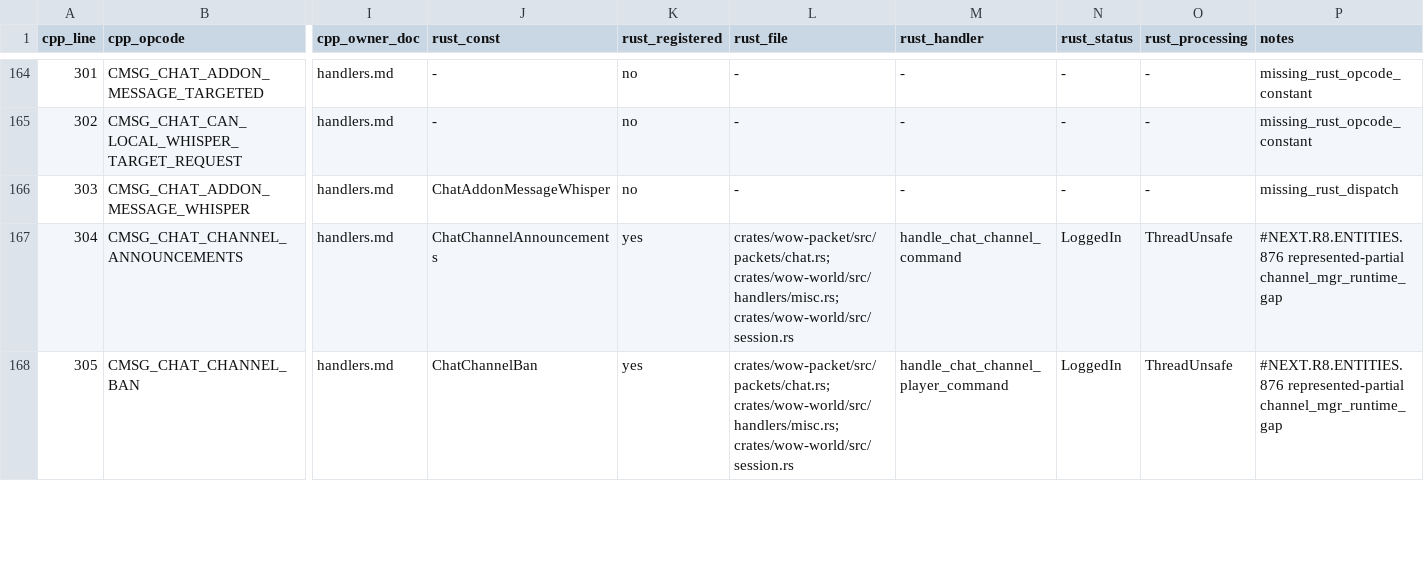
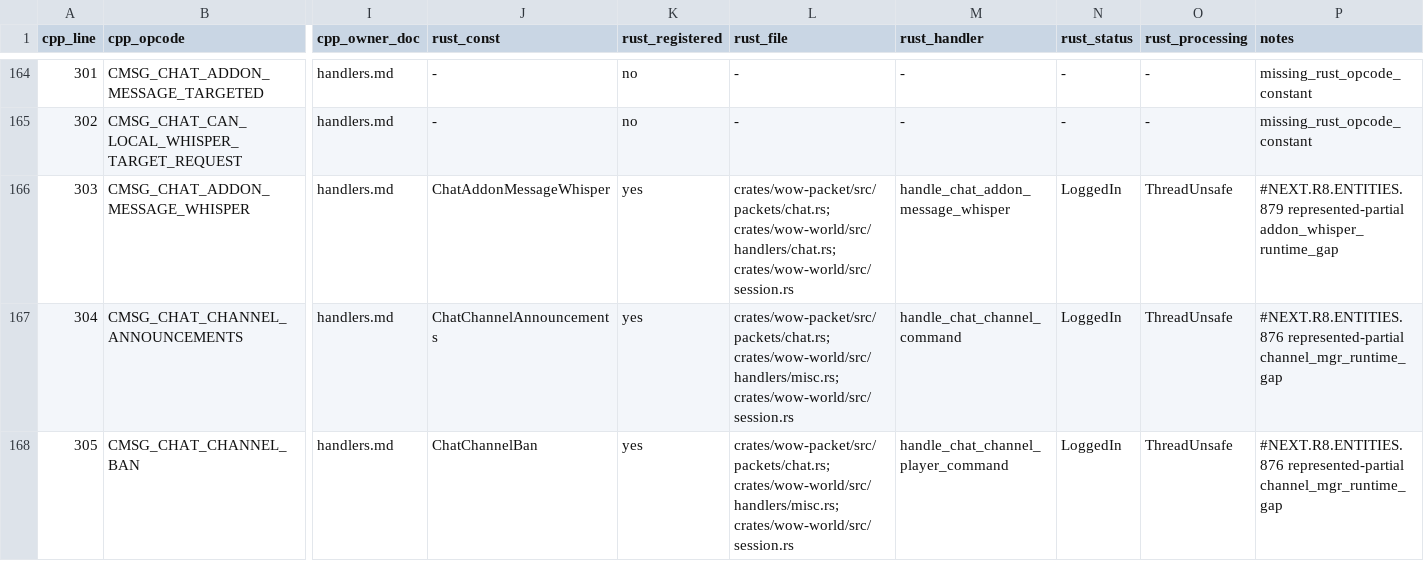
Before and after one commit to idairfguido/rustycore, a TSV file: docs/migration/inventory/cpp-client-handlers.tsv, drawn as a sheet; only a part is shown, gaps mark what is left out; the diff names each change by its address in the sheet, - before the commit and + after, or states it on an @@ line.

Commit message:
Fix addon chat inventory drift

```diff
--- a/docs/migration/inventory/cpp-client-handlers.tsv
+++ b/docs/migration/inventory/cpp-client-handlers.tsv
-K166 (rust_registered): no
+K166 (rust_registered): yes
-L166 (rust_file): -
+L166 (rust_file): crates/wow-packet/src/packets/chat.rs; crates/wow-world/src/handlers/chat.rs; crates/wow-world/src/session.rs
-M166 (rust_handler): -
+M166 (rust_handler): handle_chat_addon_message_whisper
-N166 (rust_status): -
+N166 (rust_status): LoggedIn
-O166 (rust_processing): -
+O166 (rust_processing): ThreadUnsafe
-P166 (notes): missing_rust_dispatch
+P166 (notes): #NEXT.R8.ENTITIES.879 represented-partial addon_whisper_runtime_gap
```
Also changed, not shown: docs/migration/inventory/r3-opcodes-registry.tsv, 5 other files.
